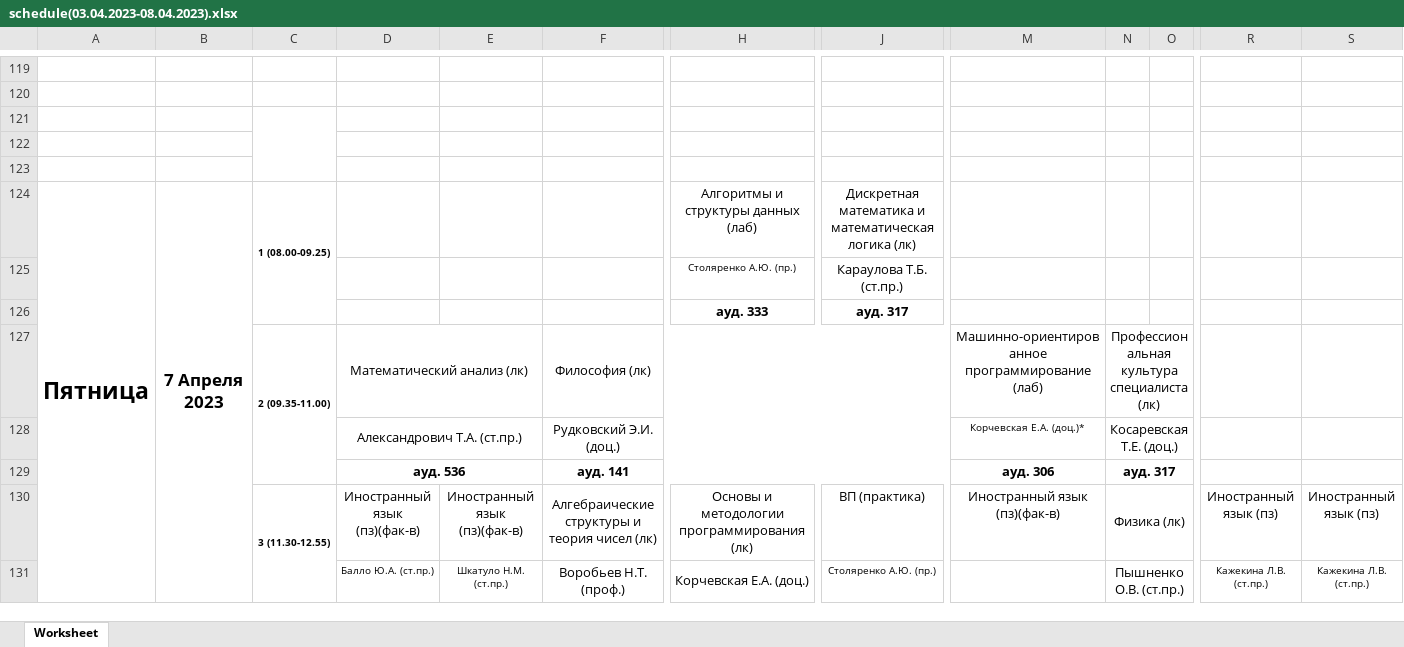
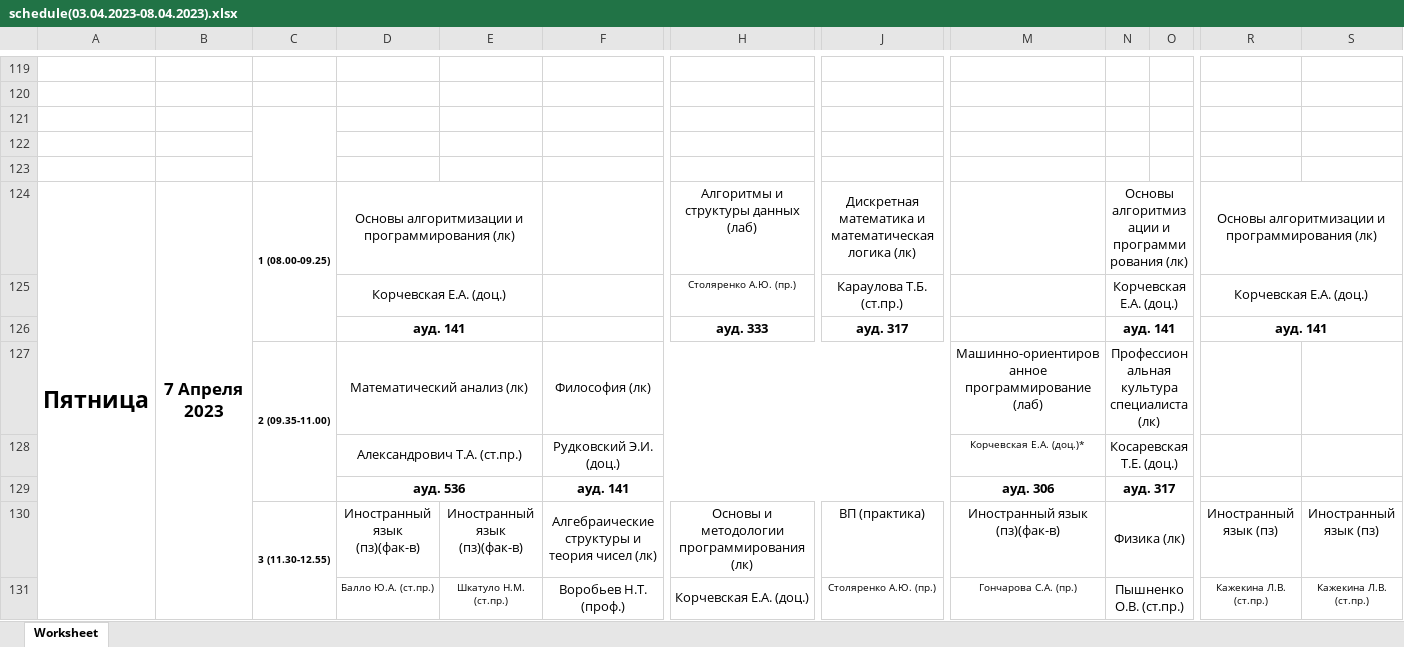
Before and after one commit to tosqaaa/MyScheduleBot, an Excel workbook: schedule(03.04.2023-08.04.2023).xlsx, sheet Worksheet, drawn as a sheet; only a part is shown, gaps mark what is left out; values as stored, in another font and other column widths than the file's, no borders; removed rows and columns are numbered as before the commit, all else as after; rows hold the shown columns only; the diff covers the shown part only; the diff names each change by its address in the sheet, - before the commit and + after, or states it on an @@ line.

```diff
--- a/schedule(03.04.2023-08.04.2023).xlsx (sheet Worksheet)
+++ b/schedule(03.04.2023-08.04.2023).xlsx (sheet Worksheet)
-D124: (empty)
+D124: Основы алгоритмизации и программирования (лк)
+D124:E124 merged
-N124: (empty)
+N124: Основы алгоритмизации и программирования (лк)
+N124:O124 merged
-R124: (empty)
+R124: Основы алгоритмизации и программирования (лк)
+R124:S124 merged
-row 125:  |  |  |  |  |  | Столяренко А.Ю. (пр.) | Караулова Т.Б. (ст.пр.)
-row 126:  |  |  |  |  |  | ауд. 333 | ауд. 317
+row 125:  |  |  | Корчевская Е.А. (доц.) |  |  | Столяренко А.Ю. (пр.) | Караулова Т.Б. (ст.пр.) |  | Корчевская Е.А. (доц.) |  | Корчевская Е.А. (доц.)
+row 126:  |  |  | ауд. 141 |  |  | ауд. 333 | ауд. 317 |  | ауд. 141 |  | ауд. 141
-M131: (empty)
+M131: Гончарова С.А. (пр.)
```
Also changed, not shown: 3 added rows, 3 removed rows, 51 edited cells and merged cells elsewhere in this sheet, 4 other files.
